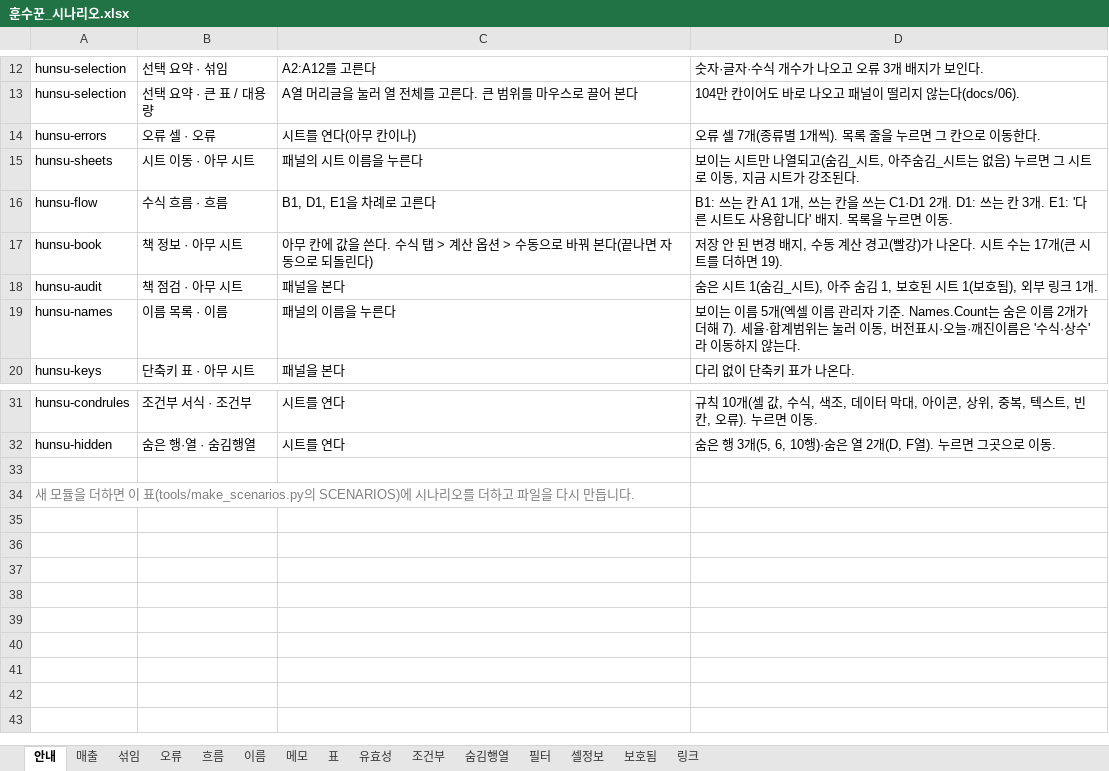
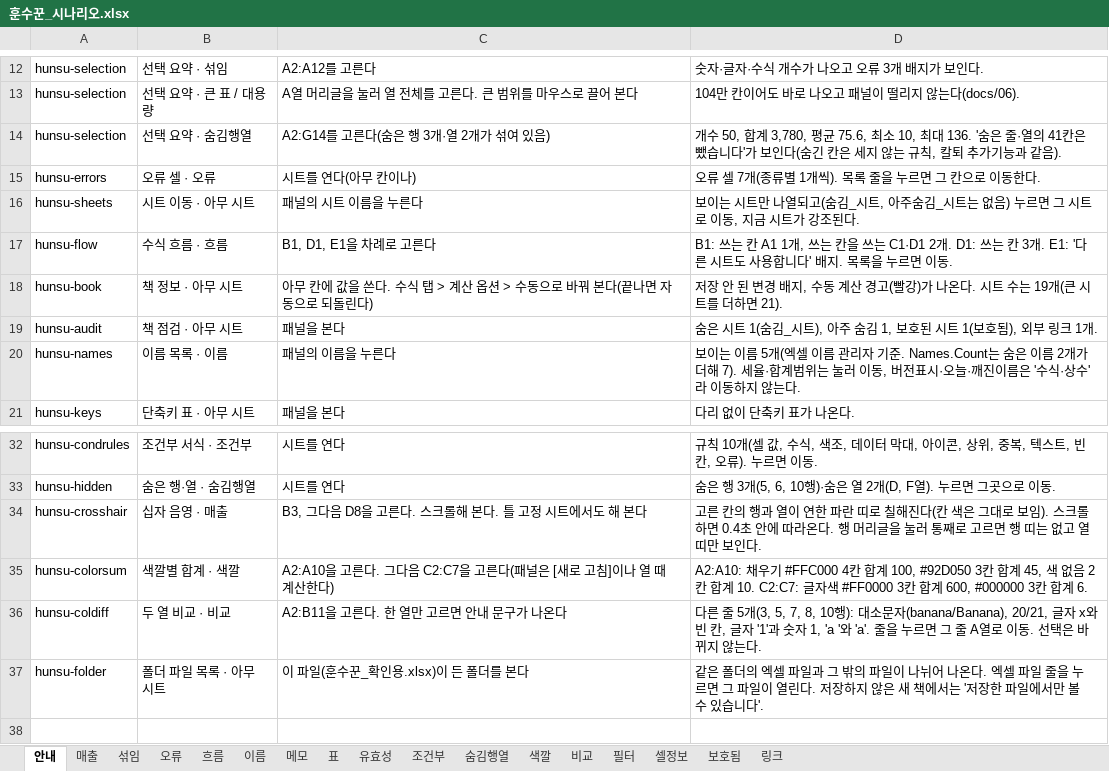
Before and after one commit to sbg3704/ClockOut-HunSu, an Excel workbook: tools/scenarios/훈수꾼_시나리오.xlsx, sheet 안내, drawn as a sheet; only a part is shown, gaps mark what is left out; the shorter side is filled out with more unchanged rows; values as stored, in another font and other column widths than the file's, no borders; addresses are those after the commit; the diff names each change by its address in the sheet, - before the commit and + after, or states it on an @@ line.

```diff
--- a/tools/scenarios/훈수꾼_시나리오.xlsx (sheet 안내)
+++ b/tools/scenarios/훈수꾼_시나리오.xlsx (sheet 안내)
+sheet tab: 색깔
+sheet tab: 비교
+row 14: hunsu-selection | 선택 요약 · 숨김행열 | A2:G14를 고른다(숨은 행 3개·열 2개가 섞여 있음) | 개수 50, 합계 3,780, 평균 75.6, 최소 10, 최대 136. '숨은 줄·열의 41칸은 뺐습니다'가 보인다(숨긴 칸은 세지 않는 규칙, 칼퇴 추가기능과 같음).
-D18: …수는 17개(큰 시트를 더하면 19).
+D18: …수는 19개(큰 시트를 더하면 21).
+row 34: hunsu-crosshair | 십자 음영 · 매출 | B3, 그다음 D8을 고른다. 스크롤해 본다. 틀 고정 시트에서도 해 본다 | 고른 칸의 행과 열이 연한 파란 띠로 칠해진다(칸 색은 그대로 보임). 스크롤하면 0.4초 안에 따라온다. 행 머리글을 눌러 통째로 고르면 행 띠는 없고 열 띠만 보인다.
+row 35: hunsu-colorsum | 색깔별 합계 · 색깔 | A2:A10을 고른다. 그다음 C2:C7을 고른다(패널은 [새로 고침]이나 열 때 계산한다) | A2:A10: 채우기 #FFC000 4칸 합계 100, #92D050 3칸 합계 45, 색 없음 2칸 합계 10. C2:C7: 글자색 #FF0000 3칸 합계 600, #000000 3칸 합계 6.
+row 36: hunsu-coldiff | 두 열 비교 · 비교 | A2:B11을 고른다. 한 열만 고르면 안내 문구가 나온다 | 다른 줄 5개(3, 5, 7, 8, 10행): 대소문자(banana/Banana), 20/21, 글자 x와 빈 칸, 글자 '1'과 숫자 1, 'a '와 'a'. 줄을 누르면 그 줄 A열로 이동. 선택은 바뀌지 않는다.
+row 37: hunsu-folder | 폴더 파일 목록 · 아무 시트 | 이 파일(훈수꾼_확인용.xlsx)이 든 폴더를 본다 | 같은 폴더의 엑셀 파일과 그 밖의 파일이 나뉘어 나온다. 엑셀 파일 줄을 누르면 그 파일이 열린다. 저장하지 않은 새 책에서는 '저장한 파일에서만 볼 수 있습니다'.
```
Also changed, not shown: 30 other files.
